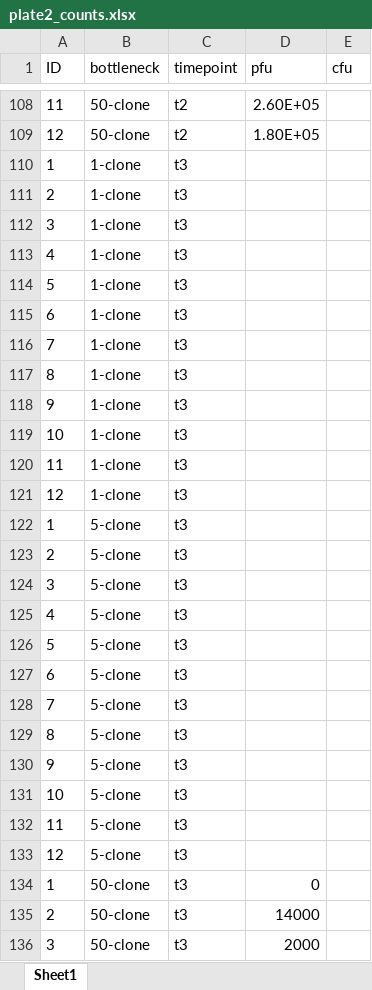
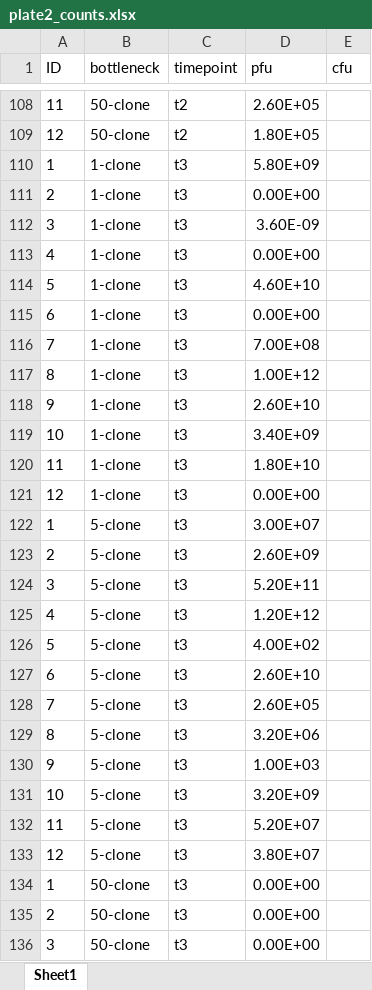
Before and after one commit to JackCommon/Bottlenecks, an Excel workbook: Plate_bn_exp_2/data/plate2_counts.xlsx, sheet Sheet1, drawn as a sheet; only a part is shown, gaps mark what is left out; values as stored, in another font and other column widths than the file's, no borders; the diff covers the shown part only; the diff names each change by its address in the sheet, - before the commit and + after, or states it on an @@ line.

Commit message:
3 dpi phage count data for plate experiment 2

```diff
--- a/Plate_bn_exp_2/data/plate2_counts.xlsx (sheet Sheet1)
+++ b/Plate_bn_exp_2/data/plate2_counts.xlsx (sheet Sheet1)
-D110 (pfu): (empty)
+D110 (pfu): 5.80E+09
-D111 (pfu): (empty)
+D111 (pfu): 0.00E+00
-D112 (pfu): (empty)
+D112 (pfu): 3.60E-09
-D113 (pfu): (empty)
+D113 (pfu): 0.00E+00
-D114 (pfu): (empty)
+D114 (pfu): 4.60E+10
-D115 (pfu): (empty)
+D115 (pfu): 0.00E+00
-D116 (pfu): (empty)
+D116 (pfu): 7.00E+08
-D117 (pfu): (empty)
+D117 (pfu): 1.00E+12
-D118 (pfu): (empty)
+D118 (pfu): 2.60E+10
-D119 (pfu): (empty)
+D119 (pfu): 3.40E+09
-D120 (pfu): (empty)
+D120 (pfu): 1.80E+10
-D121 (pfu): (empty)
+D121 (pfu): 0.00E+00
-D122 (pfu): (empty)
+D122 (pfu): 3.00E+07
-D123 (pfu): (empty)
+D123 (pfu): 2.60E+09
-D124 (pfu): (empty)
+D124 (pfu): 5.20E+11
-D125 (pfu): (empty)
+D125 (pfu): 1.20E+12
-D126 (pfu): (empty)
+D126 (pfu): 4.00E+02
-D127 (pfu): (empty)
+D127 (pfu): 2.60E+10
-D128 (pfu): (empty)
+D128 (pfu): 2.60E+05
-D129 (pfu): (empty)
+D129 (pfu): 3.20E+06
-D130 (pfu): (empty)
+D130 (pfu): 1.00E+03
-D131 (pfu): (empty)
+D131 (pfu): 3.20E+09
-D132 (pfu): (empty)
+D132 (pfu): 5.20E+07
-D133 (pfu): (empty)
+D133 (pfu): 3.80E+07
-D134 (pfu): 0
+D134 (pfu): 0.00E+00
-D135 (pfu): 14000
+D135 (pfu): 0.00E+00
-D136 (pfu): 2000
+D136 (pfu): 0.00E+00
```
Also changed, not shown: 27 edited cells elsewhere in this sheet, 1 other file.
